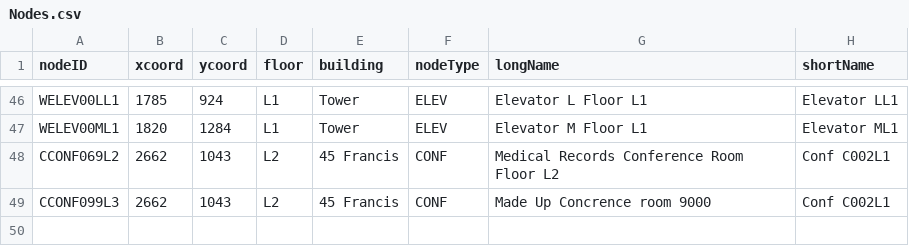
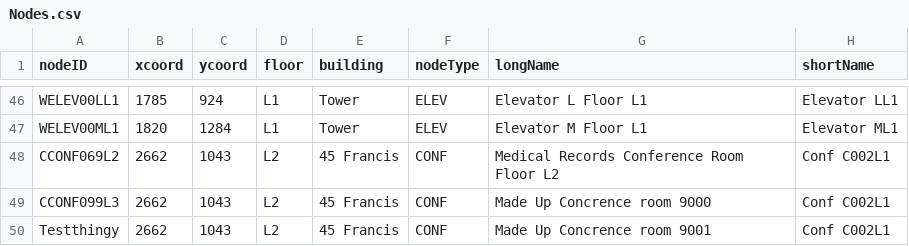
Before and after one commit to hanzalah416/Team-S-Production, a CSV file: apps/frontend/src/components/csv_data/Nodes.csv, drawn as a sheet; only a part is shown, gaps mark what is left out.

```diff
--- a/apps/frontend/src/components/csv_data/Nodes.csv
+++ b/apps/frontend/src/components/csv_data/Nodes.csv
@@ -49 +49,2 @@ CCONF069L2,2662,1043,L2,45 Francis,CONF,Medical Records Conference Room Floor L2
 CCONF099L3,2662,1043,L2,45 Francis,CONF,Made Up Concrence room 9000,Conf C002L1
+Testthingy,2662,1043,L2,45 Francis,CONF,Made Up Concrence room 9001,Conf C002L1
```
Also changed, not shown: 2 other files.
